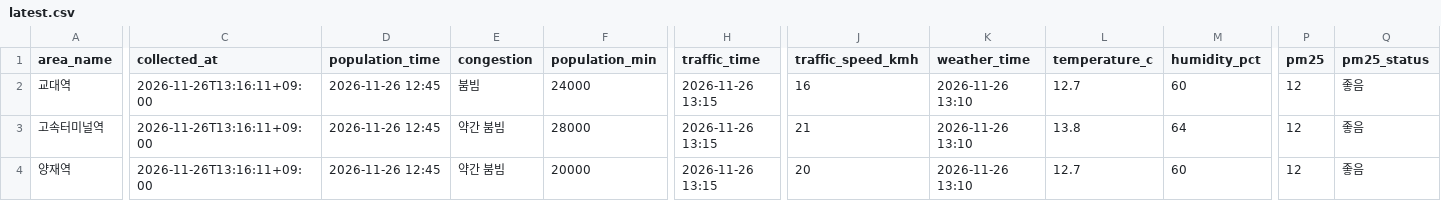
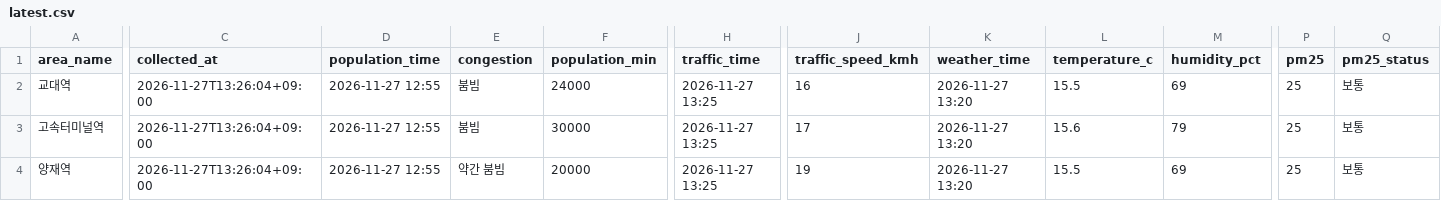
Before and after one commit to geunjb-git/geunjb-git, a CSV file: docs/projects/seoul-morning-brief/data/latest.csv, drawn as a sheet; only a part is shown, gaps mark what is left out; the diff covers the shown part only; the diff names each change by its address in the sheet, - before the commit and + after, or states it on an @@ line.

```diff
--- a/docs/projects/seoul-morning-brief/data/latest.csv
+++ b/docs/projects/seoul-morning-brief/data/latest.csv
-C2:C4 (collected_at): 2026-11-26T13:16:11+09:00
+C2:C4 (collected_at): 2026-11-27T13:26:04+09:00
-D2:D4 (population_time): 2026-11-26 12:45
+D2:D4 (population_time): 2026-11-27 12:55
-H2:H4 (traffic_time): 2026-11-26 13:15
+H2:H4 (traffic_time): 2026-11-27 13:25
-K2:K4 (weather_time): 2026-11-26 13:10
+K2:K4 (weather_time): 2026-11-27 13:20
-L2 (temperature_c): 12.7
+L2 (temperature_c): 15.5
-M2 (humidity_pct): 60
+M2 (humidity_pct): 69
-P2:P4 (pm25): 12
+P2:P4 (pm25): 25
-Q2:Q4 (pm25_status): 좋음
+Q2:Q4 (pm25_status): 보통
-E3 (congestion): 약간 붐빔
+E3 (congestion): 붐빔
-F3 (population_min): 28000
+F3 (population_min): 30000
-J3 (traffic_speed_kmh): 21
+J3 (traffic_speed_kmh): 17
-L3 (temperature_c): 13.8
+L3 (temperature_c): 15.6
-M3 (humidity_pct): 64
+M3 (humidity_pct): 79
-J4 (traffic_speed_kmh): 20
+J4 (traffic_speed_kmh): 19
-L4 (temperature_c): 12.7
+L4 (temperature_c): 15.5
-M4 (humidity_pct): 60
+M4 (humidity_pct): 69
```
Also changed, not shown: 1 edited cell elsewhere in this file, docs/projects/seoul-morning-brief/data/charging_stations.csv, docs/projects/seoul-morning-brief/data/parking.csv, 10 other files.
